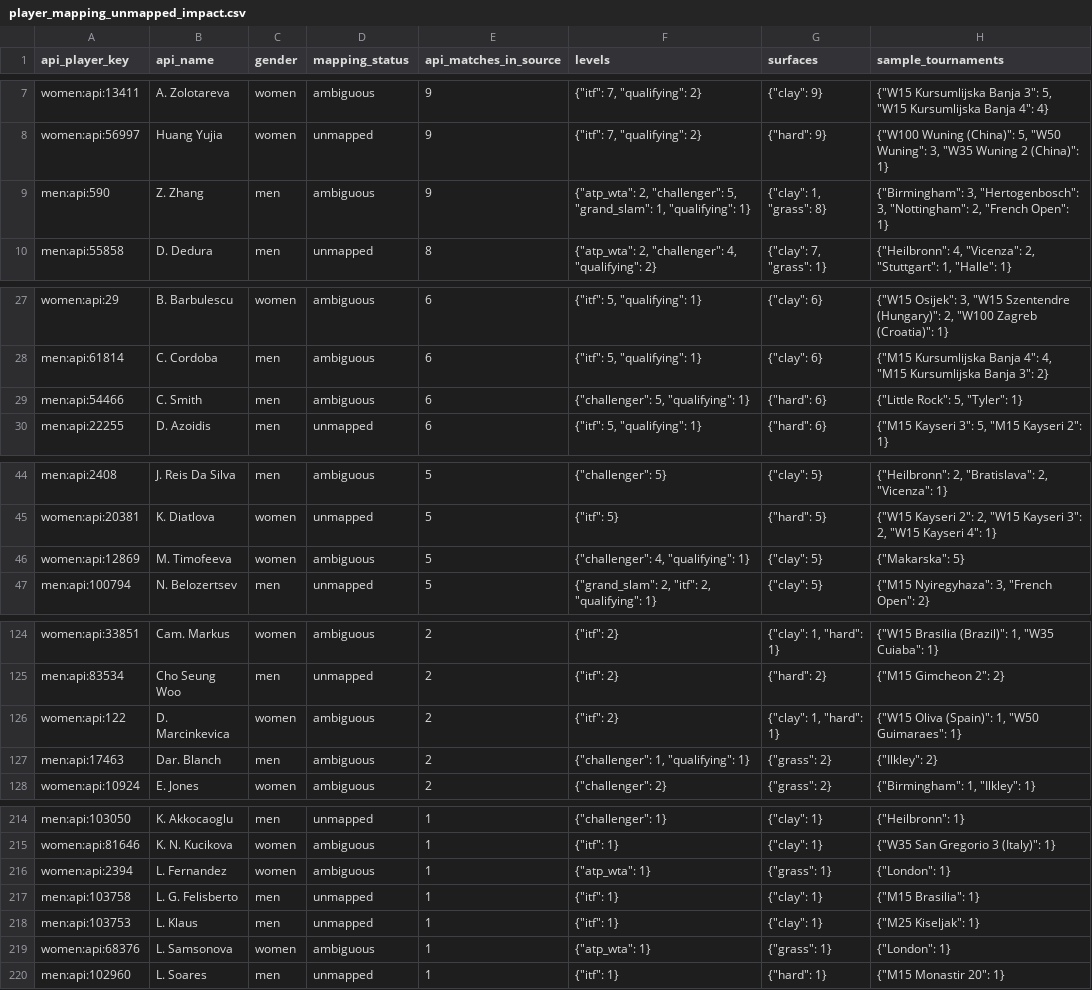
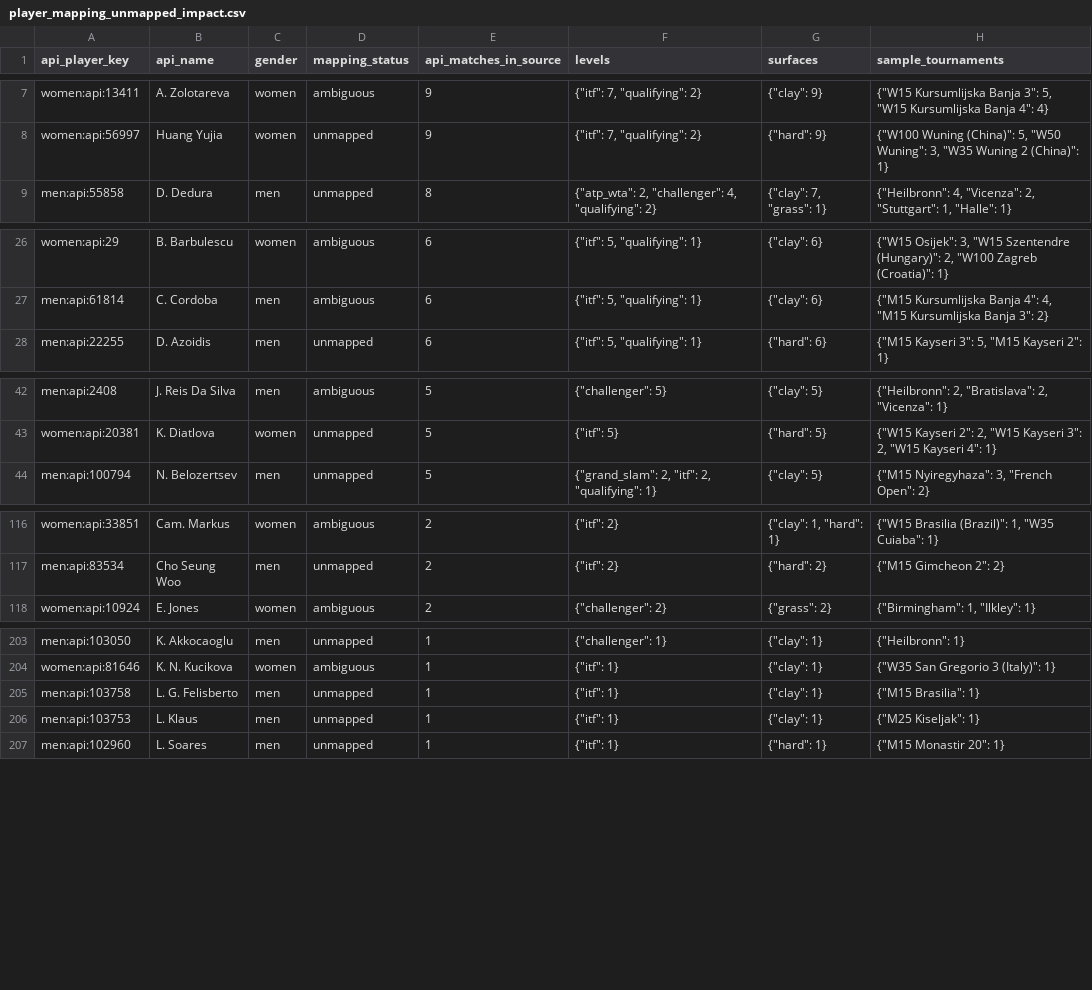
Before and after one commit to jakobm121/TLE, a CSV file: data/reports/api_tennis/player_mapping_unmapped_impact.csv, drawn as a sheet; only a part is shown, gaps mark what is left out; the diff covers the shown part only; the diff names each change by its address in the sheet, - before the commit and + after, or states it on an @@ line.

```diff
--- a/data/reports/api_tennis/player_mapping_unmapped_impact.csv
+++ b/data/reports/api_tennis/player_mapping_unmapped_impact.csv
-row 9: men:api:590 | Z. Zhang | men | ambiguous | 9 | {"atp_wta": 2, "challenger": 5, "grand_slam": 1, "qualifying": 1} | {"clay": 1, "grass": 8} | {"Birmingham": 3, "Hertogenbosch": 3, "Nottingham": 2, "French Open": 1}
-row 29: men:api:54466 | C. Smith | men | ambiguous | 6 | {"challenger": 5, "qualifying": 1} | {"hard": 6} | {"Little Rock": 5, "Tyler": 1}
-row 46: women:api:12869 | M. Timofeeva | women | ambiguous | 5 | {"challenger": 4, "qualifying": 1} | {"clay": 5} | {"Makarska": 5}
-row 126: women:api:122 | D. Marcinkevica | women | ambiguous | 2 | {"itf": 2} | {"clay": 1, "hard": 1} | {"W15 Oliva (Spain)": 1, "W50 Guimaraes": 1}
-row 127: men:api:17463 | Dar. Blanch | men | ambiguous | 2 | {"challenger": 1, "qualifying": 1} | {"grass": 2} | {"Ilkley": 2}
-row 216: women:api:2394 | L. Fernandez | women | ambiguous | 1 | {"atp_wta": 1} | {"grass": 1} | {"London": 1}
-row 219: women:api:68376 | L. Samsonova | women | ambiguous | 1 | {"atp_wta": 1} | {"grass": 1} | {"London": 1}
```
Also changed, not shown: 6 removed rows elsewhere in this file, data/reports/api_tennis/player_mapping_match_coverage.csv, 1 other file.
